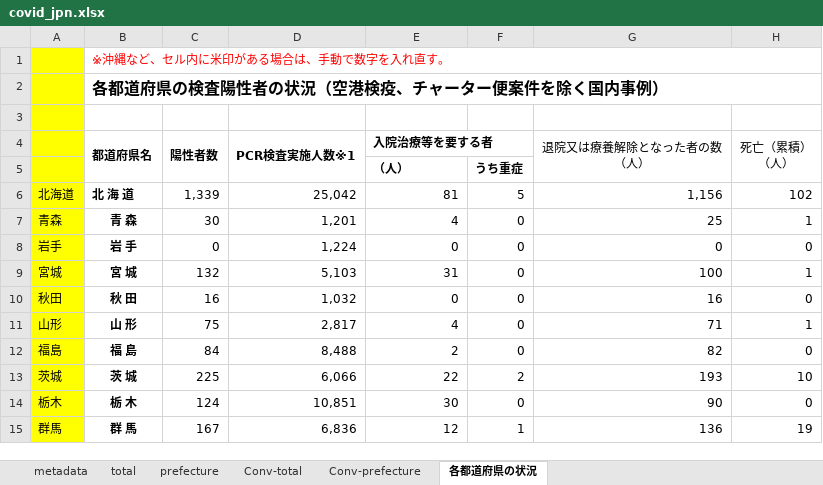
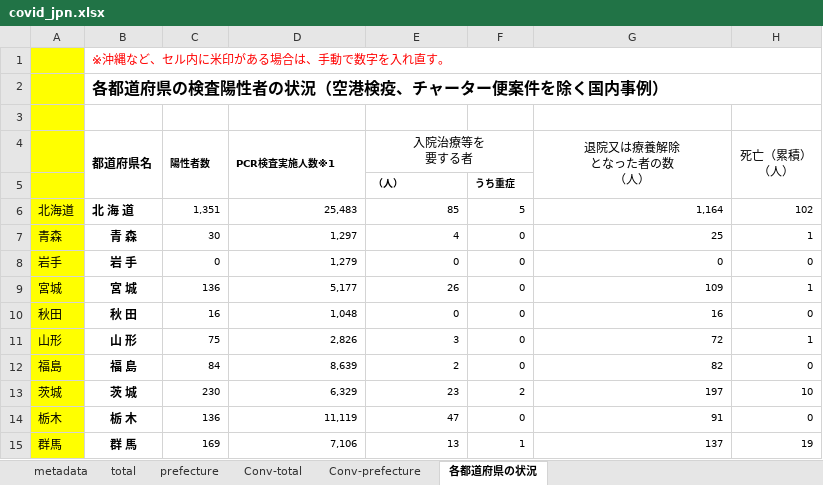
Before and after one commit to lisphilar/covid19-sir, an Excel workbook: data/japan/covid_jpn.xlsx, sheet 各都道府県の状況, drawn as a sheet; only a part is shown; values as stored, in another font and other column widths than the file's, no borders; ↵ is a line break in a cell; the diff covers the shown part only; the diff names each change by its address in the sheet, - before the commit and + after, or states it on an @@ line.

```diff
--- a/data/japan/covid_jpn.xlsx (sheet 各都道府県の状況)
+++ b/data/japan/covid_jpn.xlsx (sheet 各都道府県の状況)
@@ C4:D4 text size: smaller @@
-E4: 入院治療等を要する者
+E4: ⼊院治療等を ↵ 要する者
@@ E4 bold: on → off, alignment: left → center @@
-G4: 退院又は療養解除となった者の数 ↵ （人）
+G4: 退院⼜は療養解除 ↵ となった者の数 ↵ （人）
@@ E5:F5 text size: smaller @@
-C6 (陽性者数): 1,339
+C6 (陽性者数): 1,351
@@ C6:H15 text size: smaller @@
-D6 (PCR検査実施人数※1): 25,042
+D6 (PCR検査実施人数※1): 25,483
-E6 (⼊院治療等を 要する者): 81
+E6 (⼊院治療等を 要する者): 85
-G6 (退院⼜は療養解除 となった者の数 （人）): 1,156
+G6 (退院⼜は療養解除 となった者の数 （人）): 1,164
-D7 (PCR検査実施人数※1): 1,201
+D7 (PCR検査実施人数※1): 1,297
-D8 (PCR検査実施人数※1): 1,224
+D8 (PCR検査実施人数※1): 1,279
-C9 (陽性者数): 132
+C9 (陽性者数): 136
-D9 (PCR検査実施人数※1): 5,103
+D9 (PCR検査実施人数※1): 5,177
-E9 (⼊院治療等を 要する者): 31
+E9 (⼊院治療等を 要する者): 26
-G9 (退院⼜は療養解除 となった者の数 （人）): 100
+G9 (退院⼜は療養解除 となった者の数 （人）): 109
-D10 (PCR検査実施人数※1): 1,032
+D10 (PCR検査実施人数※1): 1,048
-D11 (PCR検査実施人数※1): 2,817
+D11 (PCR検査実施人数※1): 2,826
-E11 (⼊院治療等を 要する者): 4
+E11 (⼊院治療等を 要する者): 3
-G11 (退院⼜は療養解除 となった者の数 （人）): 71
+G11 (退院⼜は療養解除 となった者の数 （人）): 72
-D12 (PCR検査実施人数※1): 8,488
+D12 (PCR検査実施人数※1): 8,639
-C13 (陽性者数): 225
+C13 (陽性者数): 230
-D13 (PCR検査実施人数※1): 6,066
+D13 (PCR検査実施人数※1): 6,329
-E13 (⼊院治療等を 要する者): 22
+E13 (⼊院治療等を 要する者): 23
-G13 (退院⼜は療養解除 となった者の数 （人）): 193
+G13 (退院⼜は療養解除 となった者の数 （人）): 197
-C14 (陽性者数): 124
+C14 (陽性者数): 136
-D14 (PCR検査実施人数※1): 10,851
+D14 (PCR検査実施人数※1): 11,119
-E14 (⼊院治療等を 要する者): 30
+E14 (⼊院治療等を 要する者): 47
-G14 (退院⼜は療養解除 となった者の数 （人）): 90
+G14 (退院⼜は療養解除 となった者の数 （人）): 91
-C15 (陽性者数): 167
+C15 (陽性者数): 169
-D15 (PCR検査実施人数※1): 6,836
+D15 (PCR検査実施人数※1): 7,106
-E15 (⼊院治療等を 要する者): 12
+E15 (⼊院治療等を 要する者): 13
-G15 (退院⼜は療養解除 となった者の数 （人）): 136
+G15 (退院⼜は療養解除 となった者の数 （人）): 137
```
Also changed, not shown: 1 added row, 1 removed row, 123 edited cells and cell formats elsewhere in this sheet, sheet prefecture, sheet Conv-prefecture, sheet Conv-total, sheet total, 2 other files.
